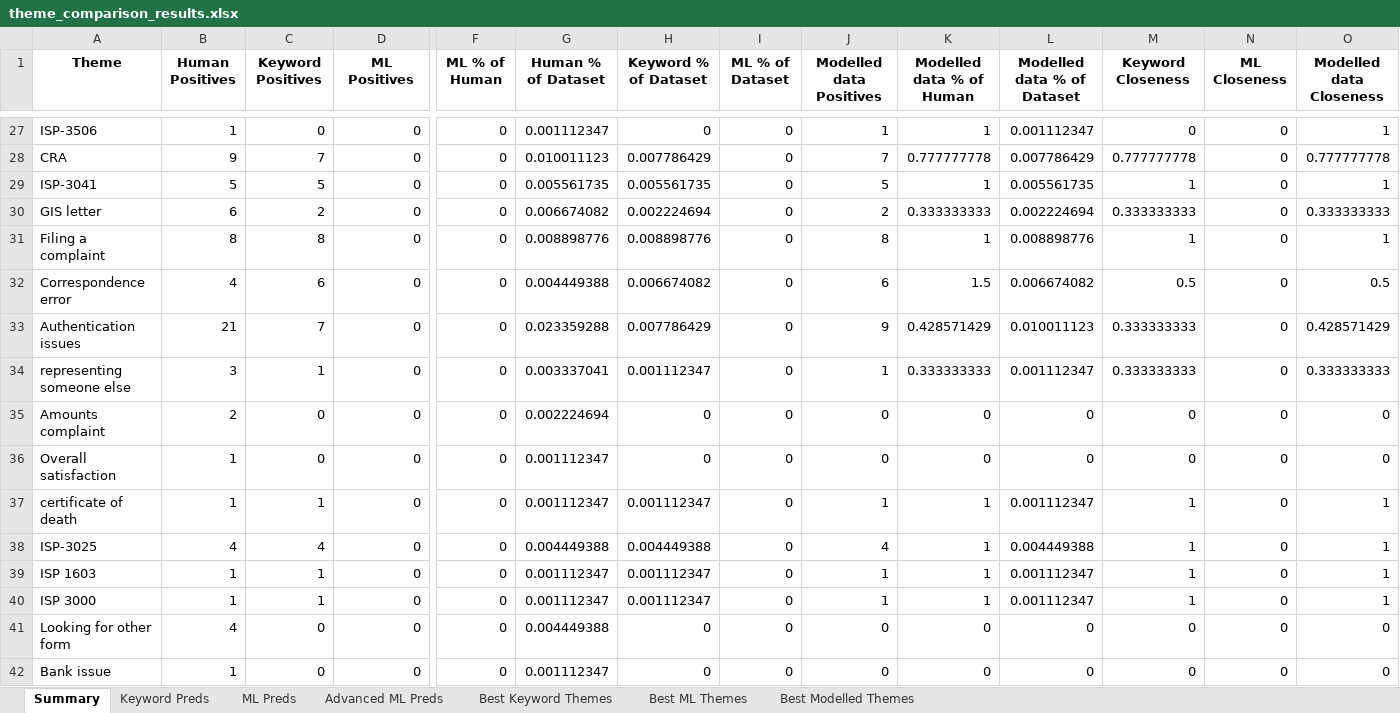
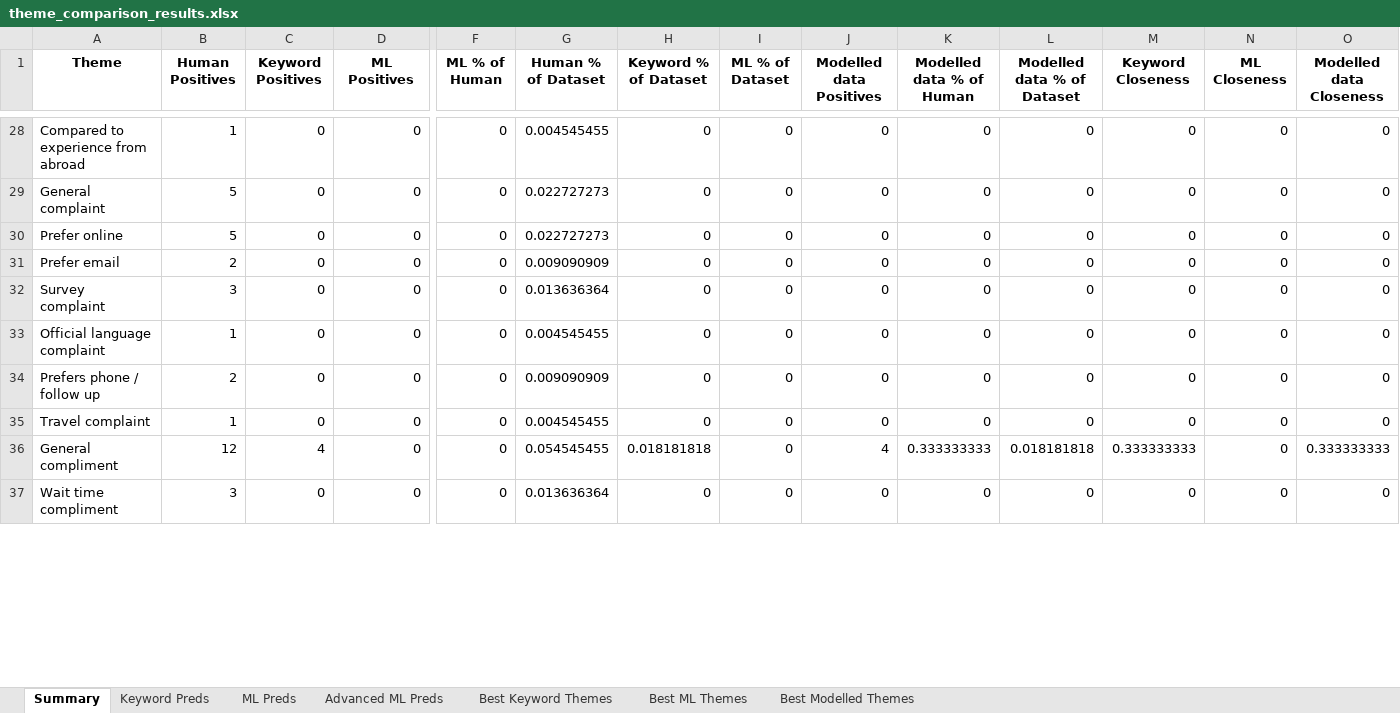
Before and after one commit to codydodd/validation-first-ai-workshop, an Excel workbook: predicting_themes/results/theme_comparison_results.xlsx, sheet Summary, drawn as a sheet; only a part is shown, gaps mark what is left out; values as stored, in another font and other column widths than the file's, no borders; removed rows and columns are numbered as before the commit, all else as after; rows hold the shown columns only; the diff covers the shown part only; the diff names each change by its address in the sheet, - before the commit and + after, or states it on an @@ line.

```diff
--- a/predicting_themes/results/theme_comparison_results.xlsx (sheet Summary)
+++ b/predicting_themes/results/theme_comparison_results.xlsx (sheet Summary)
-A28 (Theme): ISP-3506
+A28 (Theme): Compared to experience from abroad
-G28 (Human % of Dataset): 0.001112347
+G28 (Human % of Dataset): 0.004545455
-J28 (Modelled data Positives): 1
+J28 (Modelled data Positives): 0
-K28 (Modelled data % of Human): 1
+K28 (Modelled data % of Human): 0
-L28 (Modelled data % of Dataset): 0.001112347
+L28 (Modelled data % of Dataset): 0
-O28 (Modelled data Closeness): 1
+O28 (Modelled data Closeness): 0
-row 28: CRA | 9 | 7 | 0 | 0 | 0.010011123 | 0.007786429 | 0 | 7 | 0.777777778 | 0.007786429 | 0.777777778 | 0 | 0.777777778
-row 29: ISP-3041 | 5 | 5 | 0 | 0 | 0.005561735 | 0.005561735 | 0 | 5 | 1 | 0.005561735 | 1 | 0 | 1
-row 30: GIS letter | 6 | 2 | 0 | 0 | 0.006674082 | 0.002224694 | 0 | 2 | 0.333333333 | 0.002224694 | 0.333333333 | 0 | 0.333333333
-row 31: Filing a complaint | 8 | 8 | 0 | 0 | 0.008898776 | 0.008898776 | 0 | 8 | 1 | 0.008898776 | 1 | 0 | 1
-row 32: Correspondence error | 4 | 6 | 0 | 0 | 0.004449388 | 0.006674082 | 0 | 6 | 1.5 | 0.006674082 | 0.5 | 0 | 0.5
-row 33: Authentication issues | 21 | 7 | 0 | 0 | 0.023359288 | 0.007786429 | 0 | 9 | 0.428571429 | 0.010011123 | 0.333333333 | 0 | 0.428571429
-row 34: representing someone else | 3 | 1 | 0 | 0 | 0.003337041 | 0.001112347 | 0 | 1 | 0.333333333 | 0.001112347 | 0.333333333 | 0 | 0.333333333
+row 29: General complaint | 5 | 0 | 0 | 0 | 0.022727273 | 0 | 0 | 0 | 0 | 0 | 0 | 0 | 0
+row 30: Prefer online | 5 | 0 | 0 | 0 | 0.022727273 | 0 | 0 | 0 | 0 | 0 | 0 | 0 | 0
-A31 (Theme): Amounts complaint
+A31 (Theme): Prefer email
-G31 (Human % of Dataset): 0.002224694
+G31 (Human % of Dataset): 0.009090909
+row 32: Survey complaint | 3 | 0 | 0 | 0 | 0.013636364 | 0 | 0 | 0 | 0 | 0 | 0 | 0 | 0
-A33 (Theme): Overall satisfaction
+A33 (Theme): Official language complaint
-G33 (Human % of Dataset): 0.001112347
+G33 (Human % of Dataset): 0.004545455
-row 37: certificate of death | 1 | 1 | 0 | 0 | 0.001112347 | 0.001112347 | 0 | 1 | 1 | 0.001112347 | 1 | 0 | 1
-row 38: ISP-3025 | 4 | 4 | 0 | 0 | 0.004449388 | 0.004449388 | 0 | 4 | 1 | 0.004449388 | 1 | 0 | 1
-row 39: ISP 1603 | 1 | 1 | 0 | 0 | 0.001112347 | 0.001112347 | 0 | 1 | 1 | 0.001112347 | 1 | 0 | 1
-row 40: ISP 3000 | 1 | 1 | 0 | 0 | 0.001112347 | 0.001112347 | 0 | 1 | 1 | 0.001112347 | 1 | 0 | 1
-A34 (Theme): Looking for other form
+A34 (Theme): Prefers phone / follow up
-B34 (Human Positives): 4
+B34 (Human Positives): 2
-G34 (Human % of Dataset): 0.004449388
+G34 (Human % of Dataset): 0.009090909
-A35 (Theme): Bank issue
+A35 (Theme): Travel complaint
-G35 (Human % of Dataset): 0.001112347
+G35 (Human % of Dataset): 0.004545455
+row 36: General compliment | 12 | 4 | 0 | 0 | 0.054545455 | 0.018181818 | 0 | 4 | 0.333333333 | 0.018181818 | 0.333333333 | 0 | 0.333333333
+row 37: Wait time compliment | 3 | 0 | 0 | 0 | 0.013636364 | 0 | 0 | 0 | 0 | 0 | 0 | 0 | 0
```
Also changed, not shown: 22 added rows, 24 removed rows and 26 edited cells elsewhere in this sheet, sheet Advanced ML Preds, sheet Keyword Preds, sheet ML Preds, sheet Best Keyword Themes, sheet Best Modelled Themes, sheet Best ML Themes, 3 other files.
